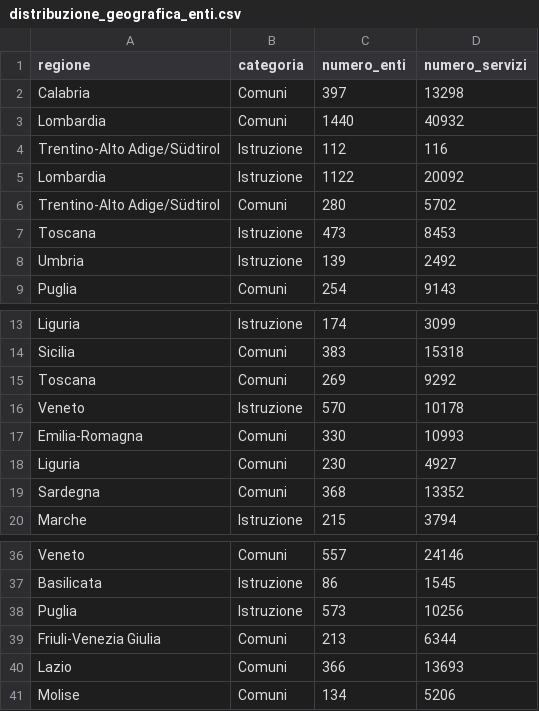
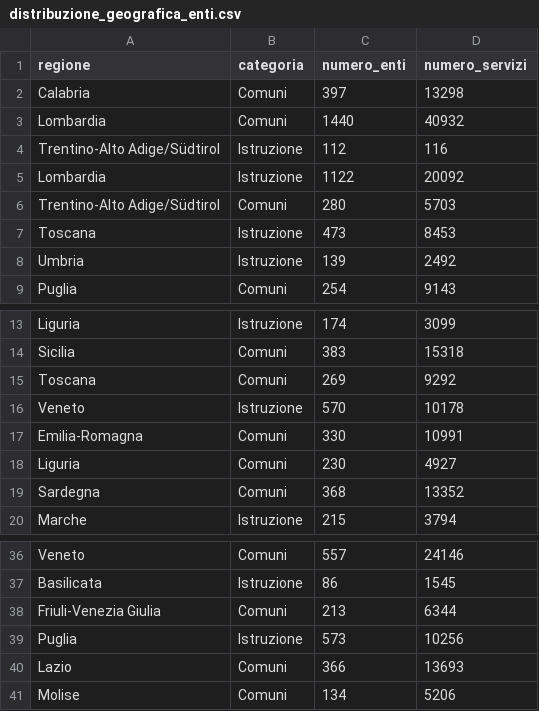
Before and after one commit to pagopa/pdnd-dl-open-data, a CSV file: io/data/distribuzione_geografica_enti.csv, drawn as a sheet; only a part is shown, gaps mark what is left out.

Commit message:
io/data/distribuzione_geografica_enti.csv updated

```diff
--- a/io/data/distribuzione_geografica_enti.csv
+++ b/io/data/distribuzione_geografica_enti.csv
@@ -5,3 +5,3 @@ Trentino-Alto Adige/Südtirol,Istruzione,112,116
 Lombardia,Istruzione,1122,20092
-Trentino-Alto Adige/Südtirol,Comuni,280,5702
+Trentino-Alto Adige/Südtirol,Comuni,280,5703
 Toscana,Istruzione,473,8453
@@ -16,3 +16,3 @@ Toscana,Comuni,269,9292
 Veneto,Istruzione,570,10178
-Emilia-Romagna,Comuni,330,10993
+Emilia-Romagna,Comuni,330,10991
 Liguria,Comuni,230,4927
@@ -37,4 +37,4 @@ Veneto,Comuni,557,24146
 Basilicata,Istruzione,86,1545
+Friuli-Venezia Giulia,Comuni,213,6344
 Puglia,Istruzione,573,10256
-Friuli-Venezia Giulia,Comuni,213,6344
 Lazio,Comuni,366,13693
```
